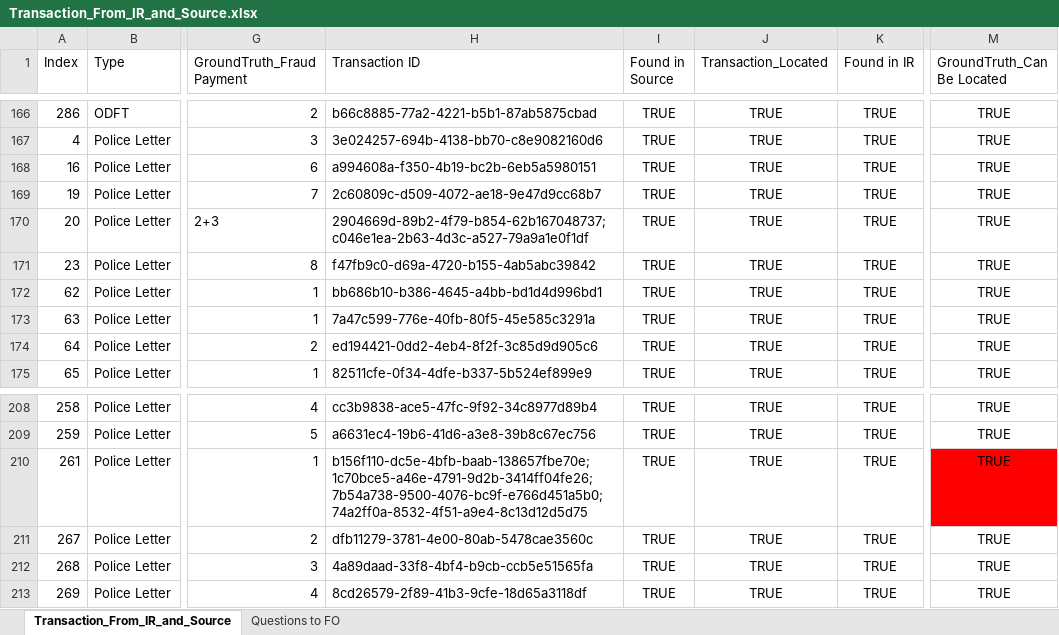
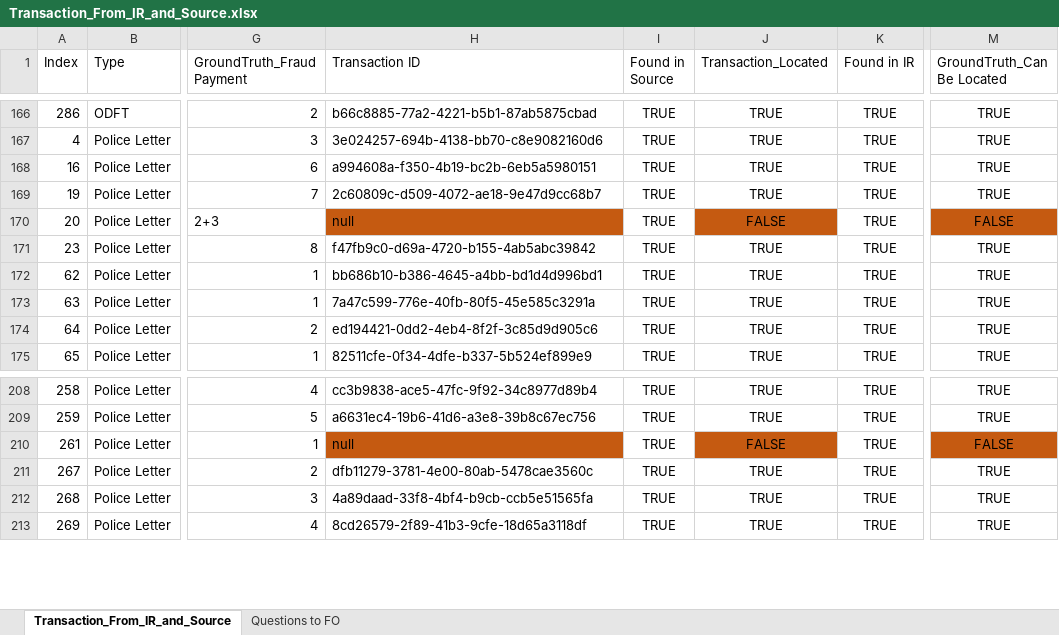
Before and after one commit to michaelfong2017/hase-scripts, an Excel workbook: Input Data Summary/Transaction_From_IR_and_Source.xlsx, sheet Transaction_From_IR_and_Source, drawn as a sheet; only a part is shown, gaps mark what is left out; values as stored, in another font and other column widths than the file's, no borders; the diff names each change by its address in the sheet, - before the commit and + after, or states it on an @@ line.

```diff
--- a/Input Data Summary/Transaction_From_IR_and_Source.xlsx (sheet Transaction_From_IR_and_Source)
+++ b/Input Data Summary/Transaction_From_IR_and_Source.xlsx (sheet Transaction_From_IR_and_Source)
-H170 (Transaction ID): 2904669d-89b2-4f79-b854-62b167048737;c046e1ea-2b63-4d3c-a527-79a9a1e0f1df
+H170 (Transaction ID): null
-H170 fill: none
+H170 fill: #C55A11
-J170 (Transaction_Located): TRUE
+J170 (Transaction_Located): FALSE
-J170 fill: none
+J170 fill: #C55A11
-M170 (GroundTruth_Can Be Located): TRUE
+M170 (GroundTruth_Can Be Located): FALSE
-M170 fill: none
+M170 fill: #C55A11
-H210 (Transaction ID): b156f110-dc5e-4bfb-baab-138657fbe70e;1c70bce5-a46e-4791-9d2b-3414ff04fe26;7b54a738-9500-4076-bc9f-e766d451a5b0;74a2ff0a-8532-4f51-a9e4-8c13d12d5d75
+H210 (Transaction ID): null
-H210 fill: none
+H210 fill: #C55A11
-J210 (Transaction_Located): TRUE
+J210 (Transaction_Located): FALSE
-J210 fill: none
+J210 fill: #C55A11
-M210 (GroundTruth_Can Be Located): TRUE
+M210 (GroundTruth_Can Be Located): FALSE
-M210 fill: #FF0000
+M210 fill: #C55A11
```
Also changed, not shown: 23 other files.
